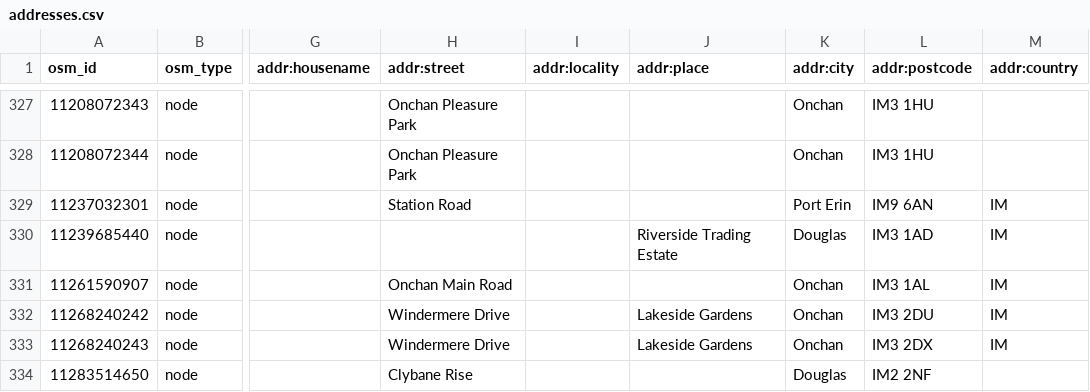
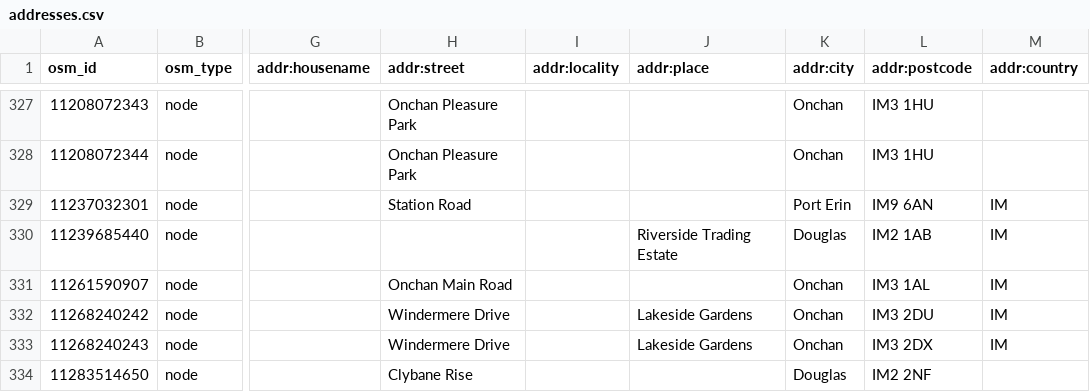
Before and after one commit to dankarran/isleofman-opendata, a CSV file: data/openstreetmap/outputs/addresses/addresses.csv, drawn as a sheet; only a part is shown, gaps mark what is left out; the diff names each change by its address in the sheet, - before the commit and + after, or states it on an @@ line.

Commit message:
Update OpenStreetMap

```diff
--- a/data/openstreetmap/outputs/addresses/addresses.csv
+++ b/data/openstreetmap/outputs/addresses/addresses.csv
-L330 (addr:postcode): IM3 1AD
+L330 (addr:postcode): IM2 1AB
```
Also changed, not shown: data/openstreetmap/outputs/postcodes/postcodes.csv, 6 other files.
